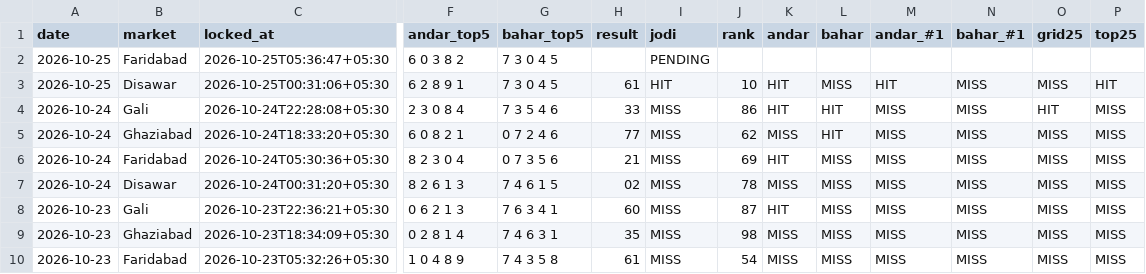
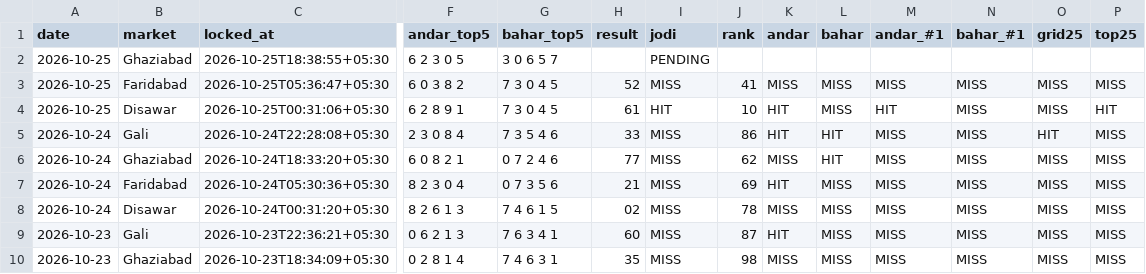
Before and after one commit to vaibhavkumar-WPDEV/predict-satta, a CSV file: data/pattern/prediction_history.csv, drawn as a sheet; only a part is shown, gaps mark what is left out; the shorter side is filled out with more unchanged rows; addresses are those after the commit; rows hold the shown columns only; the diff names each change by its address in the sheet, - before the commit and + after, or states it on an @@ line.

Commit message:
auto: results + locked predictions 2026-10-25 18:39 IST

```diff
--- a/data/pattern/prediction_history.csv
+++ b/data/pattern/prediction_history.csv
+row 2: 2026-10-25 | Ghaziabad | 2026-10-25T18:38:55+05:30 | 6 2 3 0 5 | 3 0 6 5 7 |  | PENDING
-H3 (result): (empty)
+H3 (result): 52
-I3 (jodi): PENDING
+I3 (jodi): MISS
-J3 (rank): (empty)
+J3 (rank): 41
-K3 (andar): (empty)
+K3 (andar): MISS
-L3 (bahar): (empty)
+L3 (bahar): MISS
-M3 (andar_#1): (empty)
+M3 (andar_#1): MISS
-N3 (bahar_#1): (empty)
+N3 (bahar_#1): MISS
-O3 (grid25): (empty)
+O3 (grid25): MISS
-P3 (top25): (empty)
+P3 (top25): MISS
```
Also changed, not shown: data/engine5/prediction_history.csv, data/prediction_history.csv, 9 other files.
